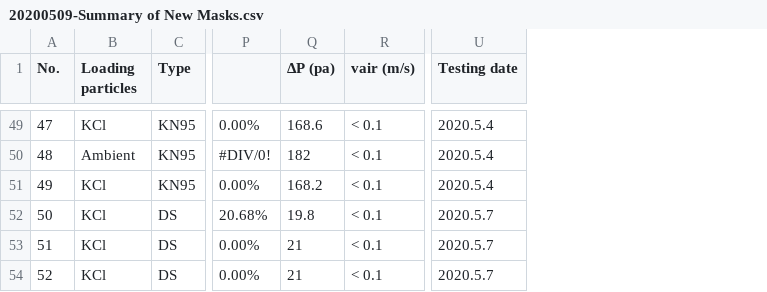
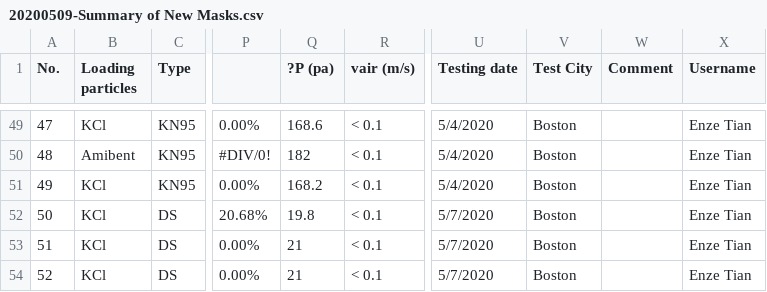
Before and after one commit to Hoodwinker13/Clean-Mask, a CSV file: server/main/data/20200509-Summary of New Masks.csv, drawn as a sheet; only a part is shown, gaps mark what is left out; removed rows and columns are numbered as before the commit, all else as after; the diff covers the shown part only; the diff names each change by its address in the sheet, - before the commit and + after, or states it on an @@ line.

```diff
--- a/server/main/data/20200509-Summary of New Masks.csv
+++ b/server/main/data/20200509-Summary of New Masks.csv
-column U (Testing date), rows 49-54: 2020.5.4 | 2020.5.4 | 2020.5.4 | 2020.5.7 | 2020.5.7 | 2020.5.7
+column U (Testing date), rows 49-54: 5/4/2020 | 5/4/2020 | 5/4/2020 | 5/7/2020 | 5/7/2020 | 5/7/2020
+column V (Test City), rows 49-54: all Boston
+column W (Comment), empty
+column X (Username), rows 49-54: all Enze Tian
-Q1: ΔP (pa)
+Q1: ?P (pa)
-B50 (Loading particles): Ambient
+B50 (Loading particles): Amibent
```
Also changed, not shown: 1 added row, 1 removed row and 40 edited cells elsewhere in this file, 6 other files.
